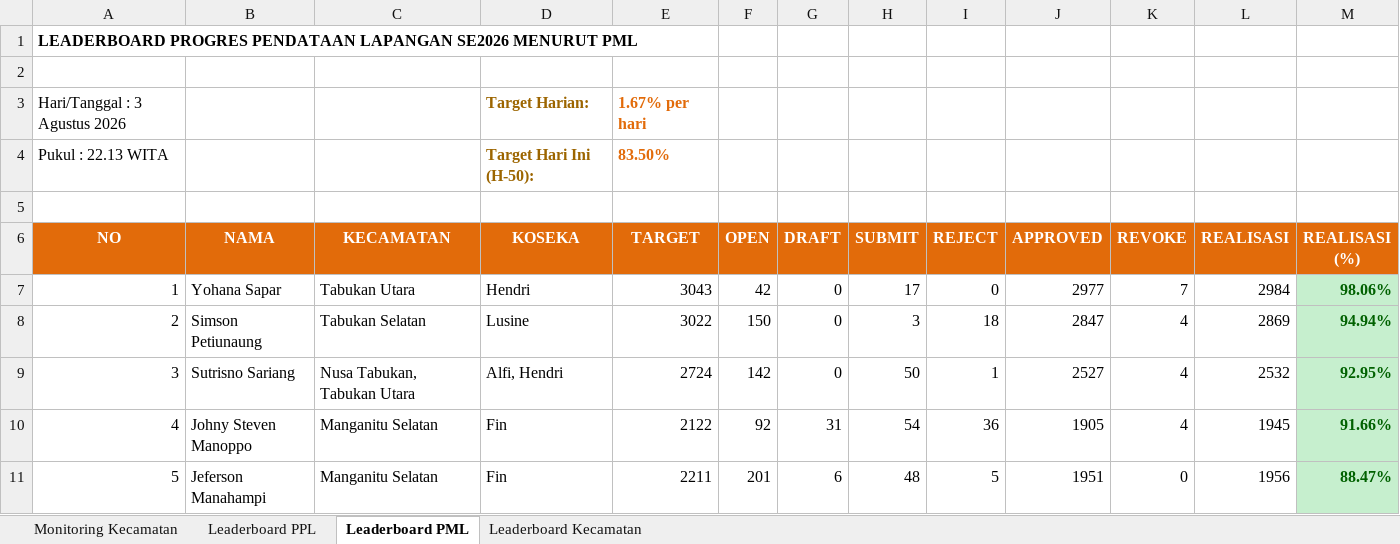
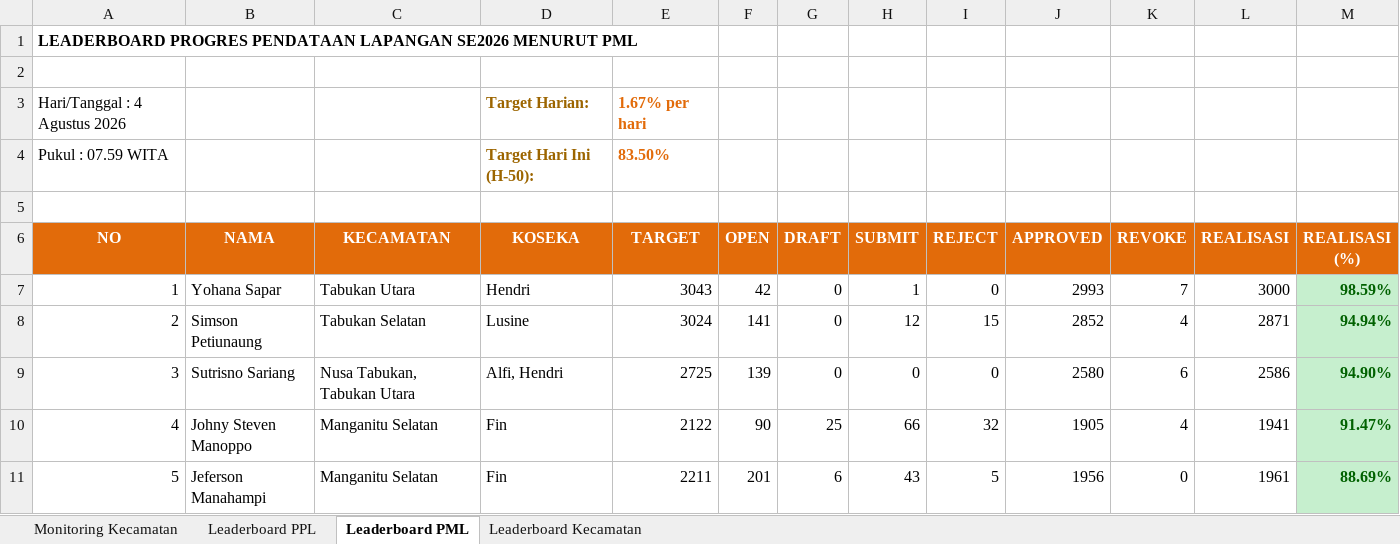
Before and after one commit to danimat15/fasih-sm-scrapper, an Excel workbook: dashboard/public/Report_Dashboard_Latest.xlsx, sheet Leaderboard PML, drawn as a sheet; only a part is shown; values as stored, in another font and other column widths than the file's, no borders; the diff covers the shown part only; the diff names each change by its address in the sheet, - before the commit and + after, or states it on an @@ line.

```diff
--- a/dashboard/public/Report_Dashboard_Latest.xlsx (sheet Leaderboard PML)
+++ b/dashboard/public/Report_Dashboard_Latest.xlsx (sheet Leaderboard PML)
-A3 (NO): Hari/Tanggal : 3 Agustus 2026
+A3 (NO): Hari/Tanggal : 4 Agustus 2026
-A4 (NO): Pukul : 22.13 WITA
+A4 (NO): Pukul : 07.59 WITA
-H7 (SUBMIT): 17
+H7 (SUBMIT): 1
-J7 (APPROVED): 2977
+J7 (APPROVED): 2993
-L7 (REALISASI): 2984
+L7 (REALISASI): 3000
-M7 (REALISASI (%)): 98.06%
+M7 (REALISASI (%)): 98.59%
-E8 (TARGET): 3022
+E8 (TARGET): 3024
-F8 (OPEN): 150
+F8 (OPEN): 141
-H8 (SUBMIT): 3
+H8 (SUBMIT): 12
-I8 (REJECT): 18
+I8 (REJECT): 15
-J8 (APPROVED): 2847
+J8 (APPROVED): 2852
-L8 (REALISASI): 2869
+L8 (REALISASI): 2871
-E9 (TARGET): 2724
+E9 (TARGET): 2725
-F9 (OPEN): 142
+F9 (OPEN): 139
-H9 (SUBMIT): 50
+H9 (SUBMIT): 0
-I9 (REJECT): 1
+I9 (REJECT): 0
-J9 (APPROVED): 2527
+J9 (APPROVED): 2580
-K9 (REVOKE): 4
+K9 (REVOKE): 6
-L9 (REALISASI): 2532
+L9 (REALISASI): 2586
-M9 (REALISASI (%)): 92.95%
+M9 (REALISASI (%)): 94.90%
-F10 (OPEN): 92
+F10 (OPEN): 90
-G10 (DRAFT): 31
+G10 (DRAFT): 25
-H10 (SUBMIT): 54
+H10 (SUBMIT): 66
-I10 (REJECT): 36
+I10 (REJECT): 32
-L10 (REALISASI): 1945
+L10 (REALISASI): 1941
-M10 (REALISASI (%)): 91.66%
+M10 (REALISASI (%)): 91.47%
-H11 (SUBMIT): 48
+H11 (SUBMIT): 43
-J11 (APPROVED): 1951
+J11 (APPROVED): 1956
-L11 (REALISASI): 1956
+L11 (REALISASI): 1961
-M11 (REALISASI (%)): 88.47%
+M11 (REALISASI (%)): 88.69%
```
Also changed, not shown: 185 edited cells and cell formats elsewhere in this sheet, sheet Leaderboard PPL, sheet Monitoring Kecamatan, sheet Leaderboard Kecamatan, dashboard/public/Monev_Pendataan_SE2026_Latest.xlsx, dashboard/public/Report_Dashboard_Morning.xlsx, 4 other files.
